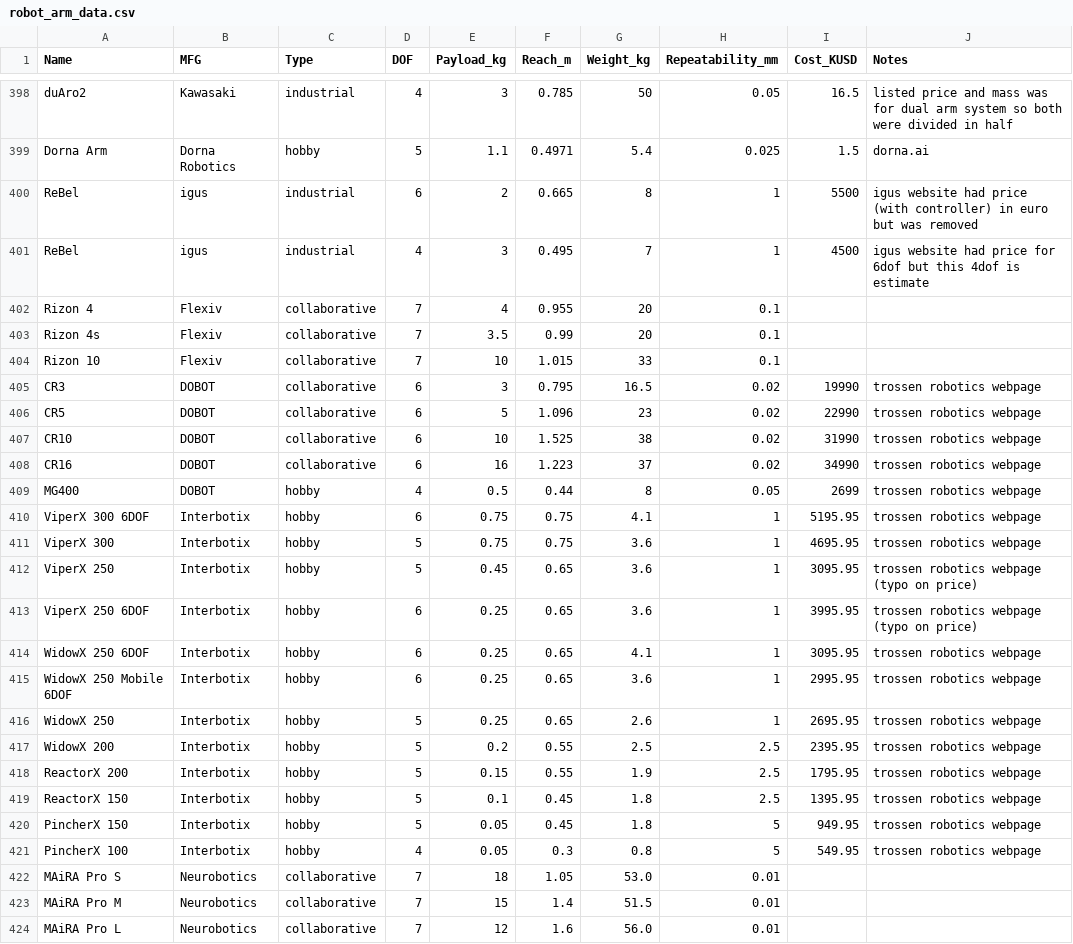
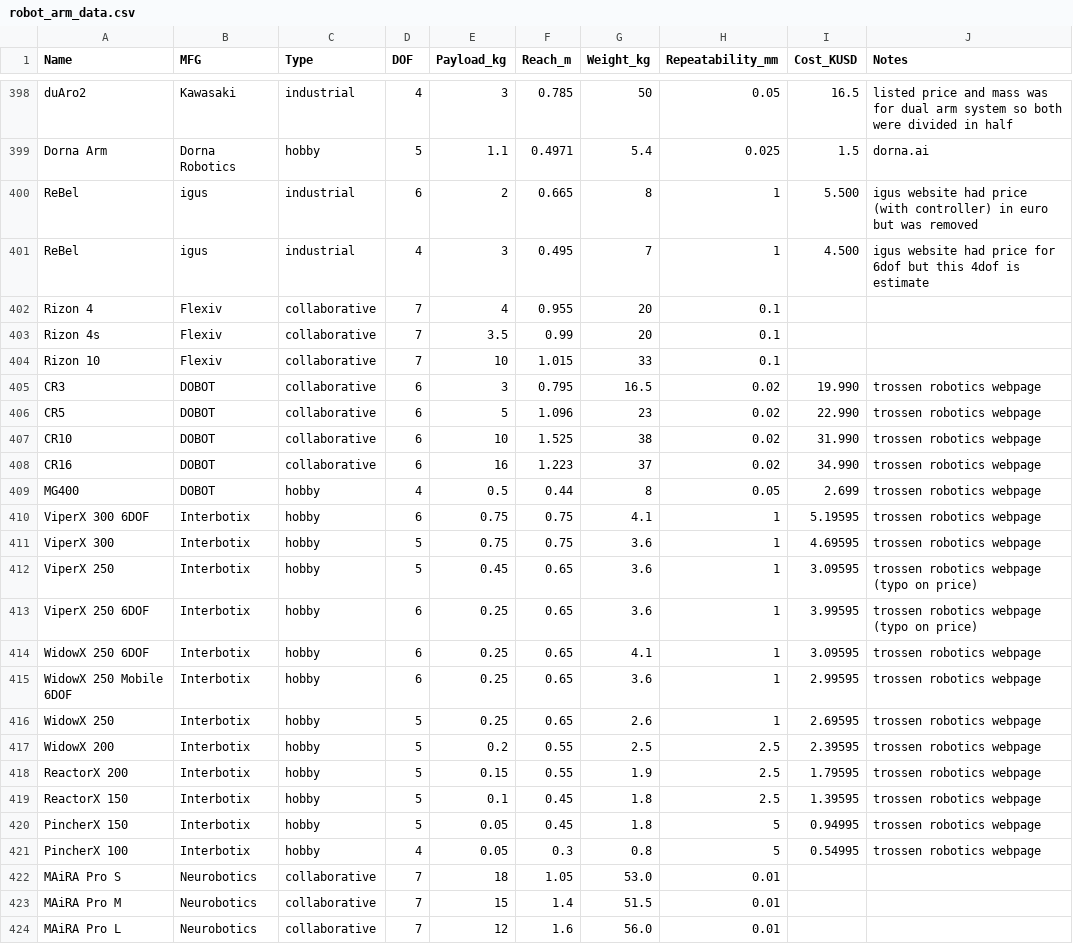
Before and after one commit to mdicicco/robot_arm_data, a CSV file: data/robot_arm_data.csv, drawn as a sheet; only a part is shown, gaps mark what is left out.

Commit message:
fixed scaling from USD to KUSD on a few entries

```diff
--- a/data/robot_arm_data.csv
+++ b/data/robot_arm_data.csv
@@ -399,4 +399,4 @@ duAro2,Kawasaki,industrial,4,3,0.785,50,0.05,16.5,listed price and mass was for
 Dorna Arm,Dorna Robotics,hobby,5,1.1,0.4971,5.4,0.025,1.5,dorna.ai
-ReBel,igus,industrial,6,2,0.665,8,1,5500,igus website had price (with controller) in euro but was removed
-ReBel,igus,industrial,4,3,0.495,7,1,4500,igus website had price for 6dof but this 4dof is estimate
+ReBel,igus,industrial,6,2,0.665,8,1,5.500,igus website had price (with controller) in euro but was removed
+ReBel,igus,industrial,4,3,0.495,7,1,4.500,igus website had price for 6dof but this 4dof is estimate
 Rizon 4,Flexiv,collaborative,7,4,0.955,20,0.1,,
@@ -404,19 +404,19 @@ Rizon 4s,Flexiv,collaborative,7,3.5,0.99,20,0.1,,
 Rizon 10,Flexiv,collaborative,7,10,1.015,33,0.1,,
-CR3,DOBOT,collaborative,6,3,0.795,16.5,0.02,19990,trossen robotics webpage
-CR5,DOBOT,collaborative,6,5,1.096,23,0.02,22990,trossen robotics webpage
-CR10,DOBOT,collaborative,6,10,1.525,38,0.02,31990,trossen robotics webpage
-CR16,DOBOT,collaborative,6,16,1.223,37,0.02,34990,trossen robotics webpage
-MG400,DOBOT,hobby,4,0.5,0.44,8,0.05,2699,trossen robotics webpage
-ViperX 300 6DOF,Interbotix,hobby,6,0.75,0.75,4.1,1,5195.95,trossen robotics webpage
-ViperX 300,Interbotix,hobby,5,0.75,0.75,3.6,1,4695.95,trossen robotics webpage
-ViperX 250,Interbotix,hobby,5,0.45,0.65,3.6,1,3095.95,trossen robotics webpage (typo on price)
-ViperX 250 6DOF,Interbotix,hobby,6,0.25,0.65,3.6,1,3995.95,trossen robotics webpage (typo on price)
-WidowX 250 6DOF,Interbotix,hobby,6,0.25,0.65,4.1,1,3095.95,trossen robotics webpage
-WidowX 250 Mobile 6DOF,Interbotix,hobby,6,0.25,0.65,3.6,1,2995.95,trossen robotics webpage
-WidowX 250,Interbotix,hobby,5,0.25,0.65,2.6,1,2695.95,trossen robotics webpage
-WidowX 200,Interbotix,hobby,5,0.2,0.55,2.5,2.5,2395.95,trossen robotics webpage
-ReactorX 200,Interbotix,hobby,5,0.15,0.55,1.9,2.5,1795.95,trossen robotics webpage
-ReactorX 150,Interbotix,hobby,5,0.1,0.45,1.8,2.5,1395.95,trossen robotics webpage
-PincherX 150,Interbotix,hobby,5,0.05,0.45,1.8,5,949.95,trossen robotics webpage
-PincherX 100,Interbotix,hobby,4,0.05,0.3,0.8,5,549.95,trossen robotics webpage
+CR3,DOBOT,collaborative,6,3,0.795,16.5,0.02,19.990,trossen robotics webpage
+CR5,DOBOT,collaborative,6,5,1.096,23,0.02,22.990,trossen robotics webpage
+CR10,DOBOT,collaborative,6,10,1.525,38,0.02,31.990,trossen robotics webpage
+CR16,DOBOT,collaborative,6,16,1.223,37,0.02,34.990,trossen robotics webpage
+MG400,DOBOT,hobby,4,0.5,0.44,8,0.05,2.699,trossen robotics webpage
+ViperX 300 6DOF,Interbotix,hobby,6,0.75,0.75,4.1,1,5.19595,trossen robotics webpage
+ViperX 300,Interbotix,hobby,5,0.75,0.75,3.6,1,4.69595,trossen robotics webpage
+ViperX 250,Interbotix,hobby,5,0.45,0.65,3.6,1,3.09595,trossen robotics webpage (typo on price)
+ViperX 250 6DOF,Interbotix,hobby,6,0.25,0.65,3.6,1,3.99595,trossen robotics webpage (typo on price)
+WidowX 250 6DOF,Interbotix,hobby,6,0.25,0.65,4.1,1,3.09595,trossen robotics webpage
+WidowX 250 Mobile 6DOF,Interbotix,hobby,6,0.25,0.65,3.6,1,2.99595,trossen robotics webpage
+WidowX 250,Interbotix,hobby,5,0.25,0.65,2.6,1,2.69595,trossen robotics webpage
+WidowX 200,Interbotix,hobby,5,0.2,0.55,2.5,2.5,2.39595,trossen robotics webpage
+ReactorX 200,Interbotix,hobby,5,0.15,0.55,1.9,2.5,1.79595,trossen robotics webpage
+ReactorX 150,Interbotix,hobby,5,0.1,0.45,1.8,2.5,1.39595,trossen robotics webpage
+PincherX 150,Interbotix,hobby,5,0.05,0.45,1.8,5,0.94995,trossen robotics webpage
+PincherX 100,Interbotix,hobby,4,0.05,0.3,0.8,5,0.54995,trossen robotics webpage
 MAiRA Pro S,Neurobotics,collaborative,7,18,1.05,53.0,0.01,,
```
